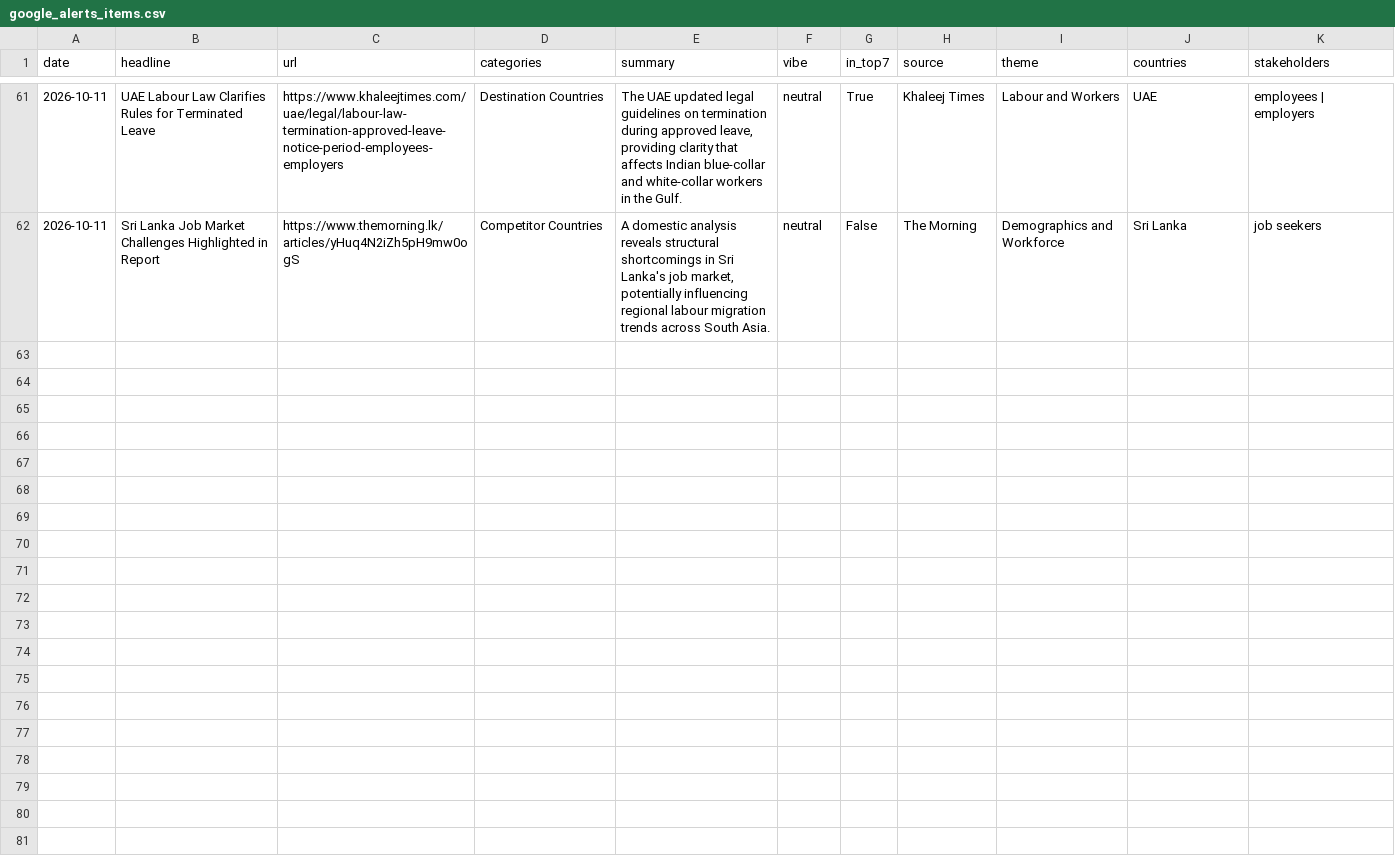
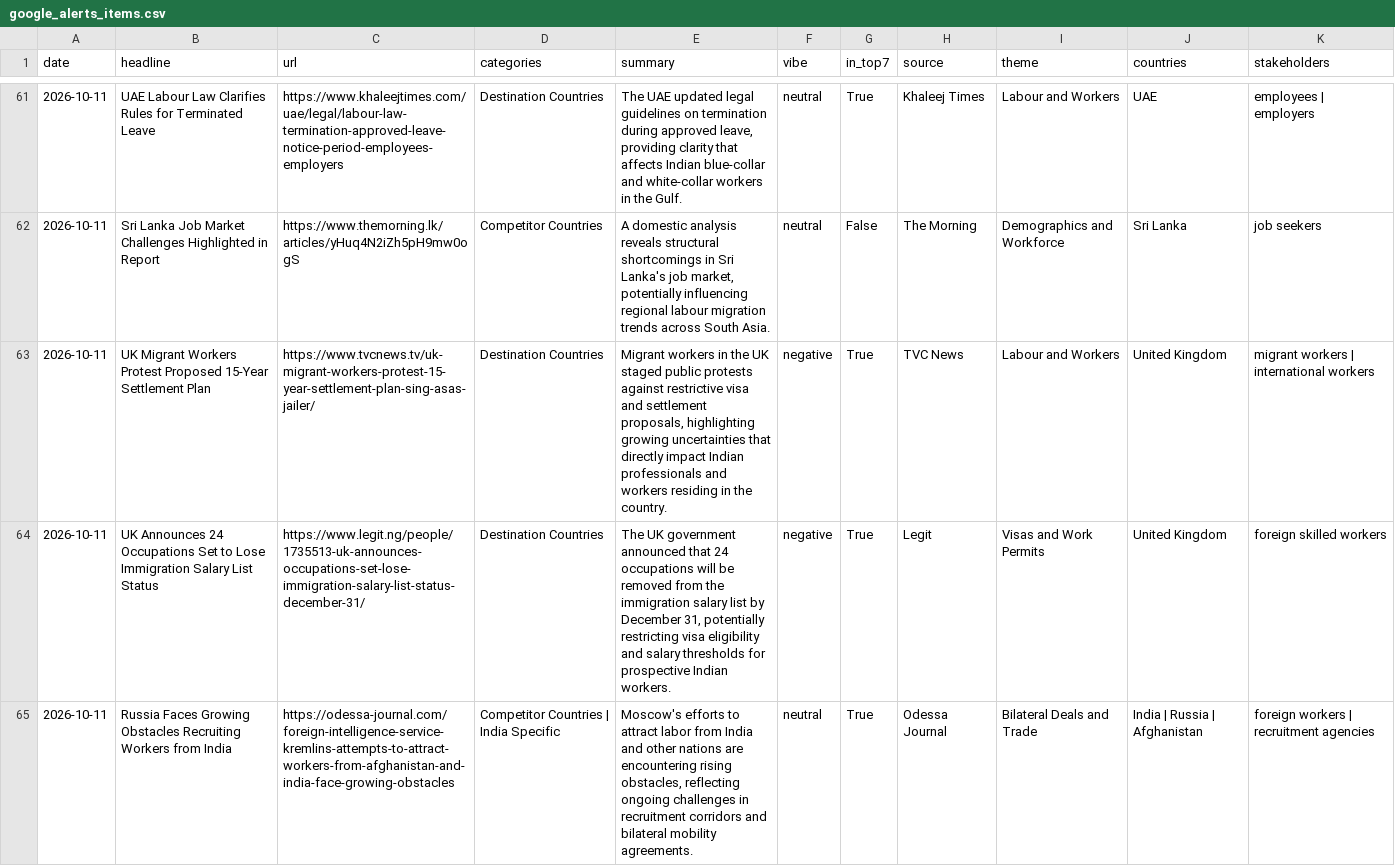
Before and after one commit to tharunkm-104/gati-gsm-news-tracker, a CSV file: data/google_alerts_items.csv, drawn as a sheet; only a part is shown, gaps mark what is left out; the diff covers the shown part only.

```diff
--- a/data/google_alerts_items.csv
+++ b/data/google_alerts_items.csv
@@ -62 +62,4 @@ date,headline,url,categories,summary,vibe,in_top7,source,theme,countries,stakeho
 2026-10-11,Sri Lanka Job Market Challenges Highlighted in Report,https://www.themorning.lk/articles/yHuq4N2iZh5pH9mw0ogS,Competitor Countries,"A domestic analysis reveals structural shortcomings in Sri Lanka's job market, potentially influencing regional labour migration trends across South Asia.",neutral,False,The Morning,Demographics and Workforce,Sri Lanka,job seekers
+2026-10-11,UK Migrant Workers Protest Proposed 15-Year Settlement Plan,https://www.tvcnews.tv/uk-migrant-workers-protest-15-year-settlement-plan-sing-asas-jailer/,Destination Countries,"Migrant workers in the UK staged public protests against restrictive visa and settlement proposals, highlighting growing uncertainties that directly impact Indian professionals and workers residing in the country.",negative,True,TVC News,Labour and Workers,United Kingdom,migrant workers | international workers
+2026-10-11,UK Announces 24 Occupations Set to Lose Immigration Salary List Status,https://www.legit.ng/people/1735513-uk-announces-occupations-set-lose-immigration-salary-list-status-december-31/,Destination Countries,"The UK government announced that 24 occupations will be removed from the immigration salary list by December 31, potentially restricting visa eligibility and salary thresholds for prospective Indian workers.",negative,True,Legit,Visas and Work Permits,United Kingdom,foreign skilled workers
+2026-10-11,Russia Faces Growing Obstacles Recruiting Workers from India,https://odessa-journal.com/foreign-intelligence-service-kremlins-attempts-to-attract-workers-from-afghanistan-and-india-face-growing-obstacles,Competitor Countries | India Specific,"Moscow's efforts to attract labor from India and other nations are encountering rising obstacles, reflecting ongoing challenges in recruitment corridors and bilateral mobility agreements.",neutral,True,Odessa Journal,Bilateral Deals and Trade,India | Russia | Afghanistan,foreign workers | recruitment agencies
```
Also changed, not shown: 6 added rows elsewhere in this file.
